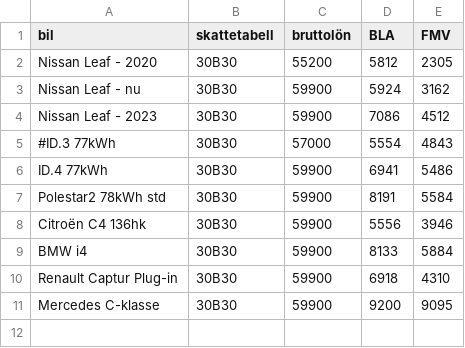
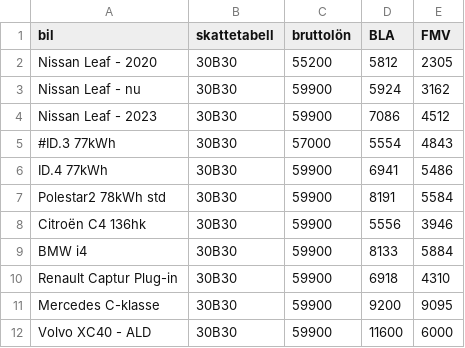
Before and after one commit to bjorn-lundin/all-kinds-of-stuff, a CSV file: python/bil_cl/bilforman/input.csv, drawn as a sheet.

Commit message:
xc40 added

```diff
--- a/python/bil_cl/bilforman/input.csv
+++ b/python/bil_cl/bilforman/input.csv
@@ -11 +11,2 @@ Renault Captur Plug-in,30B30,59900,6918,4310
 Mercedes C-klasse,30B30,59900,9200,9095
+Volvo XC40 - ALD,30B30,59900,11600,6000
```
